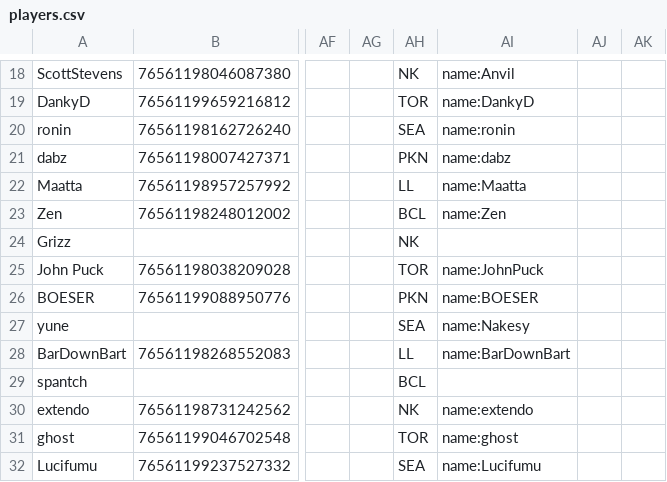
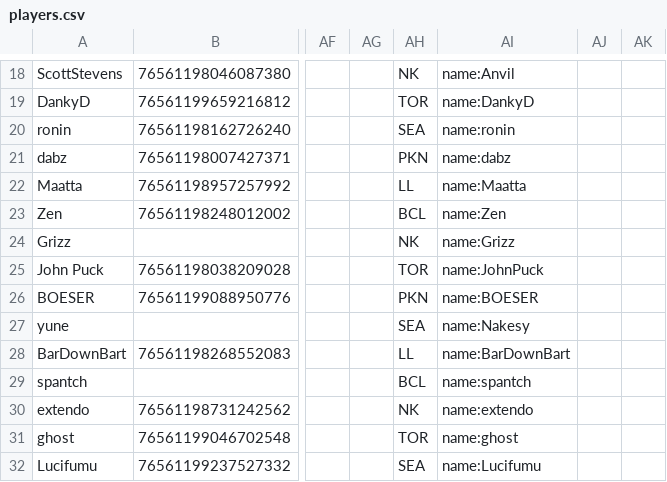
Before and after one commit to SundinWCPL/WCPL, a CSV file: data/S3/D1/players.csv, drawn as a sheet; only a part is shown, gaps mark what is left out; the diff covers the shown part only; the diff names each change by its address in the sheet, - before the commit and + after, or states it on an @@ line.

Commit message:
player fixes/shot map upgrade

```diff
--- a/data/S3/D1/players.csv
+++ b/data/S3/D1/players.csv
-AI24: (empty)
+AI24: name:Grizz
-AI29: (empty)
+AI29: name:spantch
```
Also changed, not shown: 9 edited cells elsewhere in this file, 1 other file.
